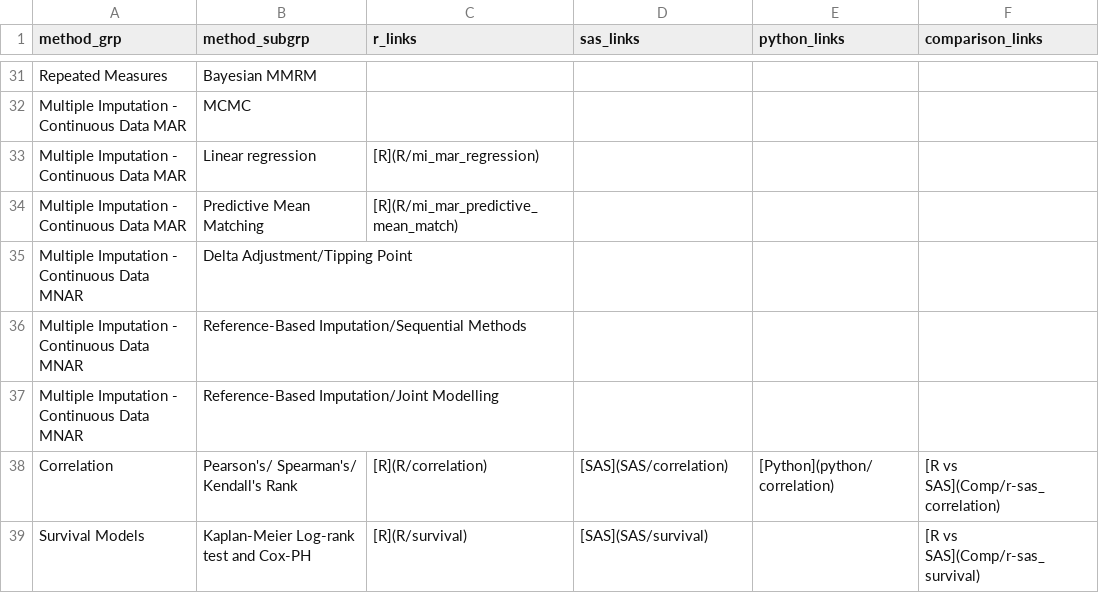
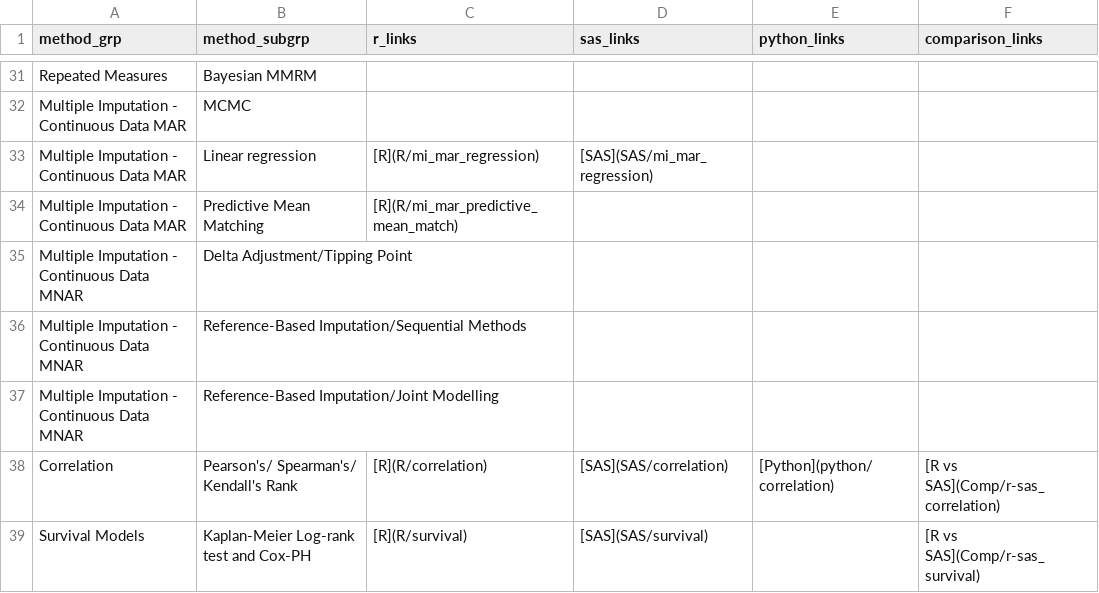
Before and after one commit to PSIAIMS/CAMIS, a CSV file: data/stat_method_tbl.csv, drawn as a sheet; only a part is shown, gaps mark what is left out.

Commit message:
add link to mi_linear regression page & R version into logistic page

```diff
--- a/data/stat_method_tbl.csv
+++ b/data/stat_method_tbl.csv
@@ -32,3 +32,3 @@ Repeated Measures,Bayesian MMRM,,,,
 Multiple Imputation - Continuous Data MAR,MCMC,,,,
-Multiple Imputation - Continuous Data MAR,Linear regression,[R](R/mi_mar_regression),,,
+Multiple Imputation - Continuous Data MAR,Linear regression,[R](R/mi_mar_regression),[SAS](SAS/mi_mar_regression),,
 Multiple Imputation - Continuous Data MAR,Predictive Mean Matching,[R](R/mi_mar_predictive_mean_match),,,
```
Also changed, not shown: 2 other files.
